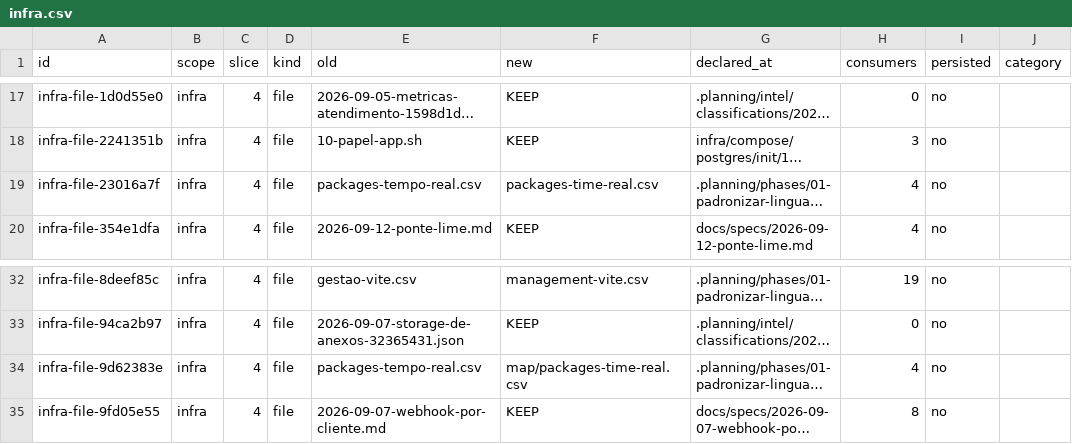
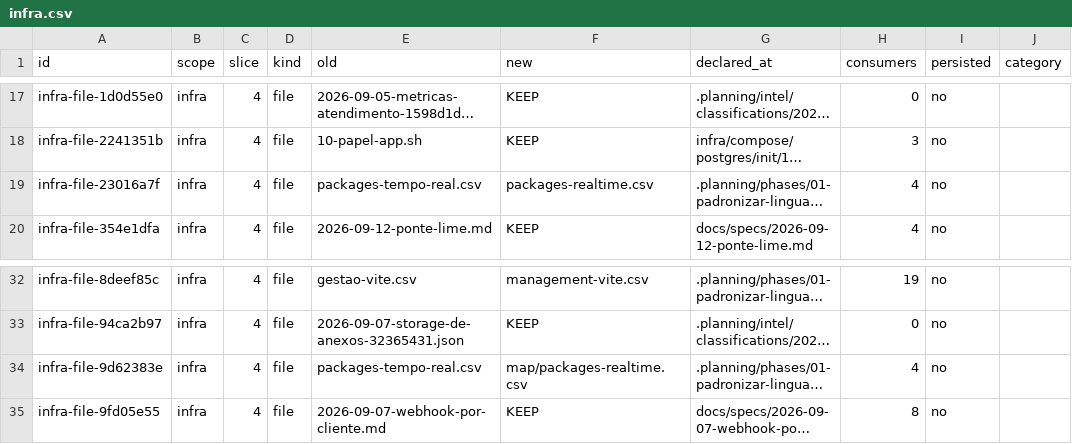
Before and after one commit to andersl06/usepipe, a CSV file: .planning/phases/01-padronizar-linguagem-t-cnica-navega-o-e-renderiza-o/std/map/infra.csv, drawn as a sheet; only a part is shown, gaps mark what is left out; long unchanged cells end in …; the diff names each change by its address in the sheet, - before the commit and + after, or states it on an @@ line.

```diff
--- a/.planning/phases/01-padronizar-linguagem-t-cnica-navega-o-e-renderiza-o/std/map/infra.csv
+++ b/.planning/phases/01-padronizar-linguagem-t-cnica-navega-o-e-renderiza-o/std/map/infra.csv
-F19 (new): packages-time-real.csv
+F19 (new): packages-realtime.csv
-F34 (new): map/packages-time-real.csv
+F34 (new): map/packages-realtime.csv
```
Also changed, not shown: 18 other files.
